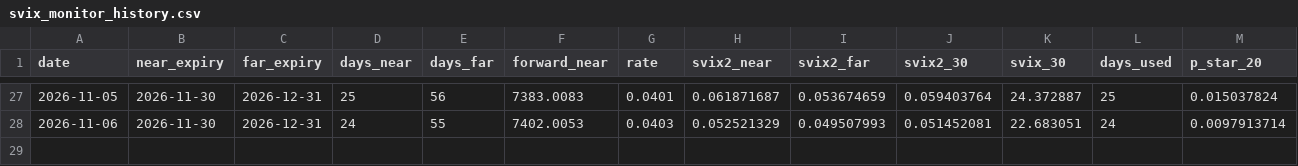
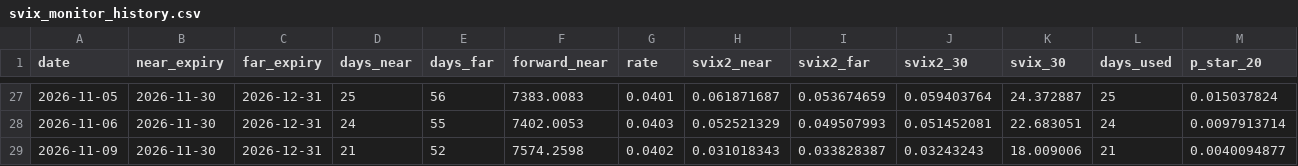
Before and after one commit to hdubs314/svix-crash-monitor, a CSV file: svix_monitor_history.csv, drawn as a sheet; only a part is shown, gaps mark what is left out; rows hold the shown columns only; the diff names each change by its address in the sheet, - before the commit and + after, or states it on an @@ line.

```diff
--- a/svix_monitor_history.csv
+++ b/svix_monitor_history.csv
+row 29: 2026-11-09 | 2026-11-30 | 2026-12-31 | 21 | 52 | 7574.2598 | 0.0402 | 0.031018343 | 0.033828387 | 0.03243243 | 18.009006 | 21 | 0.0040094877
```
